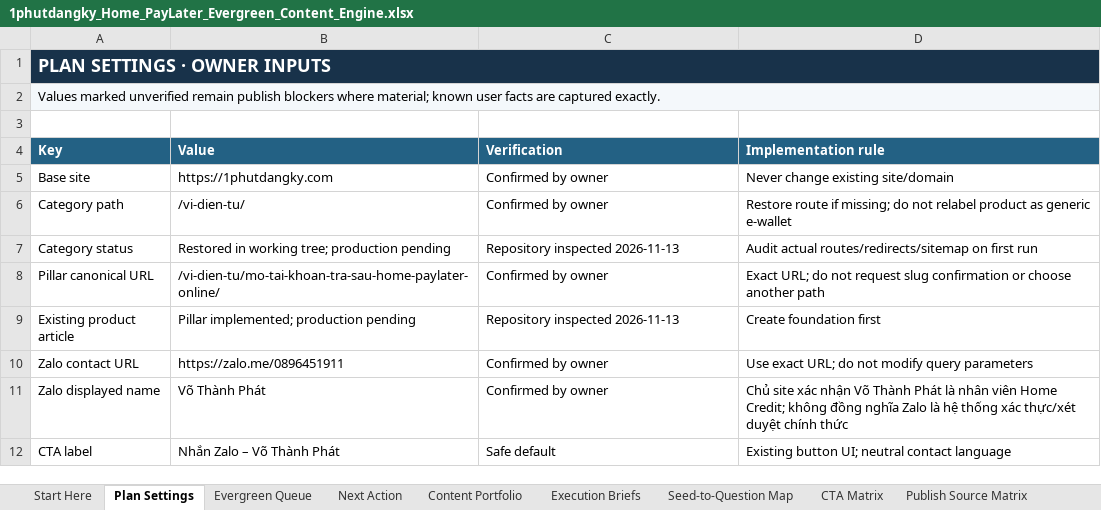
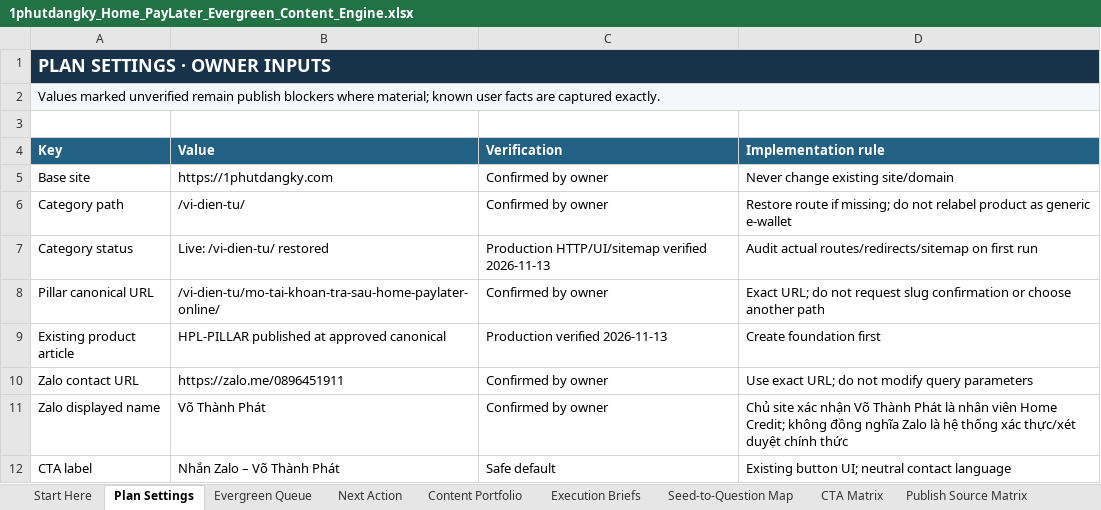
Before and after one commit to vothanhphatsocial/1phutdangky, an Excel workbook: docs/content/1phutdangky_Home_PayLater_Evergreen_Content_Engine.xlsx, sheet Plan Settings, drawn as a sheet; only a part is shown; values as stored, in another font and other column widths than the file's, no borders; the diff names each change by its address in the sheet, - before the commit and + after, or states it on an @@ line.

```diff
--- a/docs/content/1phutdangky_Home_PayLater_Evergreen_Content_Engine.xlsx (sheet Plan Settings)
+++ b/docs/content/1phutdangky_Home_PayLater_Evergreen_Content_Engine.xlsx (sheet Plan Settings)
-B7 (Value): Restored in working tree; production pending
+B7 (Value): Live: /vi-dien-tu/ restored
-C7 (Verification): Repository inspected 2026-11-13
+C7 (Verification): Production HTTP/UI/sitemap verified 2026-11-13
-B9 (Value): Pillar implemented; production pending
+B9 (Value): HPL-PILLAR published at approved canonical
-C9 (Verification): Repository inspected 2026-11-13
+C9 (Verification): Production verified 2026-11-13
```
Also changed, not shown: sheet Run Log, sheet Publish Source Matrix, sheet Execution Briefs, sheet Evergreen Queue, 6 other files.
